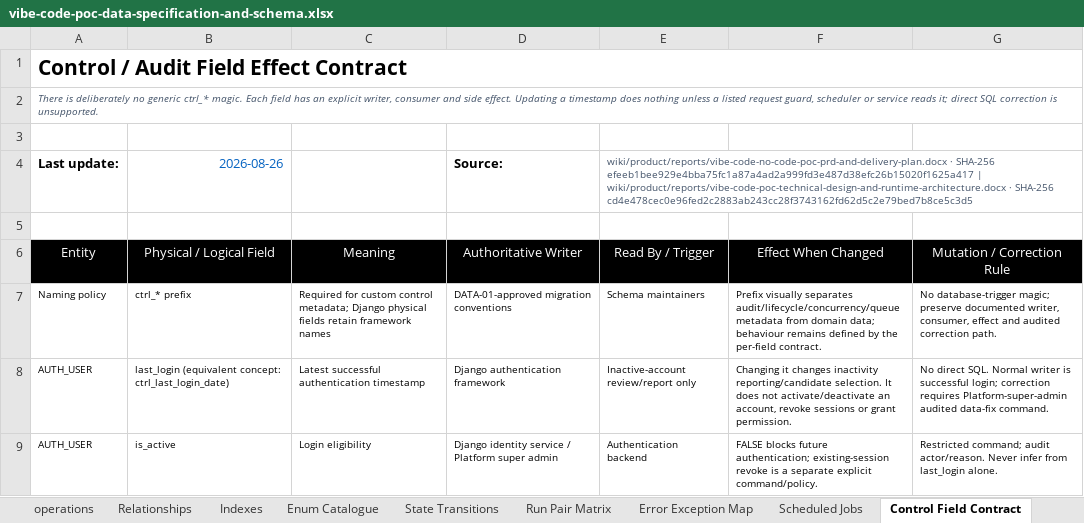
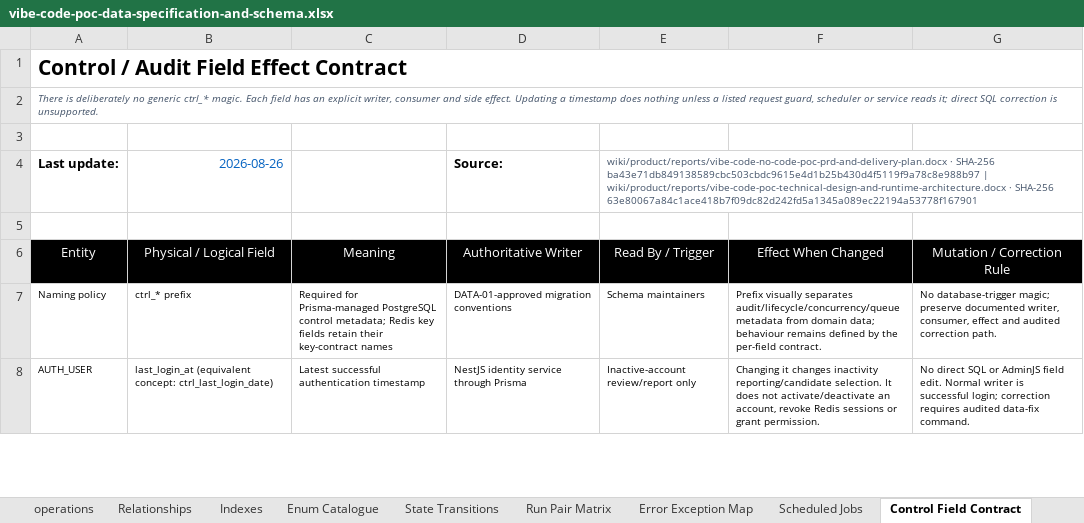
Before and after one commit to corgimomo2023/vibe-code, an Excel workbook: wiki/product/reports/vibe-code-poc-data-specification-and-schema.xlsx, sheet Control Field Contract, drawn as a sheet; only a part is shown; values as stored, in another font and other column widths than the file's, no borders; charts and pictures not drawn; removed rows and columns are numbered as before the commit, all else as after; the diff covers the shown part only; the diff names each change by its address in the sheet, - before the commit and + after, or states it on an @@ line.

Commit message:
docs: restore complete Vibe-Code Office specifications

```diff
--- a/wiki/product/reports/vibe-code-poc-data-specification-and-schema.xlsx (sheet Control Field Contract)
+++ b/wiki/product/reports/vibe-code-poc-data-specification-and-schema.xlsx (sheet Control Field Contract)
-E4: …· SHA-256 efeeb1bee929e4bba75fc1a87a4ad2a999fd3e487d38efc26b15020f1625a417 | wiki/product/reports/vibe-code-poc-technical-design-and-runtime-architecture.docx · SHA-256 cd4e478cec0e96fed2c2883ab243cc28f3743162fd62d5c2e79bed7b8ce5c3d5
+E4: …· SHA-256 ba43e71db849138589cbc503cbdc9615e4d1b25b430d4f5119f9a78c8e988b97 | wiki/product/reports/vibe-code-poc-technical-design-and-runtime-architecture.docx · SHA-256 63e80067a84c1ace418b7f09dc82d242fd5a1345a089ec22194a53778f167901
-C7: Required for custom control metadata; Django physical fields retain framework names
+C7: Required for Prisma-managed PostgreSQL control metadata; Redis key fields retain their key-contract names
-B8: last_login (equivalent concept:…
+B8: last_login_at (equivalent concept:…
-D8: Django authentication framework
+D8: NestJS identity service through Prisma
-F8: …account, revoke sessions or…
+F8: …account, revoke Redis sessions or…
-G8: No direct SQL. Normal writer is successful login; correction requires Platform-super-admin audited data-fix…
+G8: No direct SQL or AdminJS field edit. Normal writer is successful login; correction requires audited data-fix…
-row 9: AUTH_USER | is_active | Login eligibility | Django identity service / Platform super admin | Authentication backend | FALSE blocks future authentication; existing-session revoke is a separate explicit command/policy. | Restricted command; audit actor/reason. Never infer from last_login alone.
```
Also changed, not shown: 1 added row and 9 edited cells elsewhere in this sheet, sheet Indexes, sheet platform_core, sheet Redis Key Catalogue, sheet Entity Catalogue, sheet State Transitions, sheet admission_auth, 15 more sheets, other sheet tabs, charts or pictures, 22 other files.
